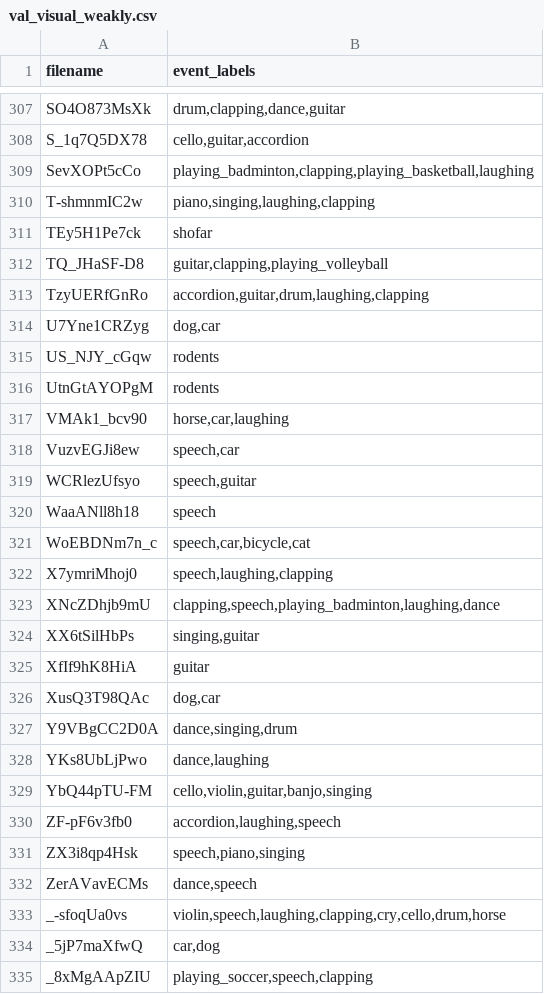
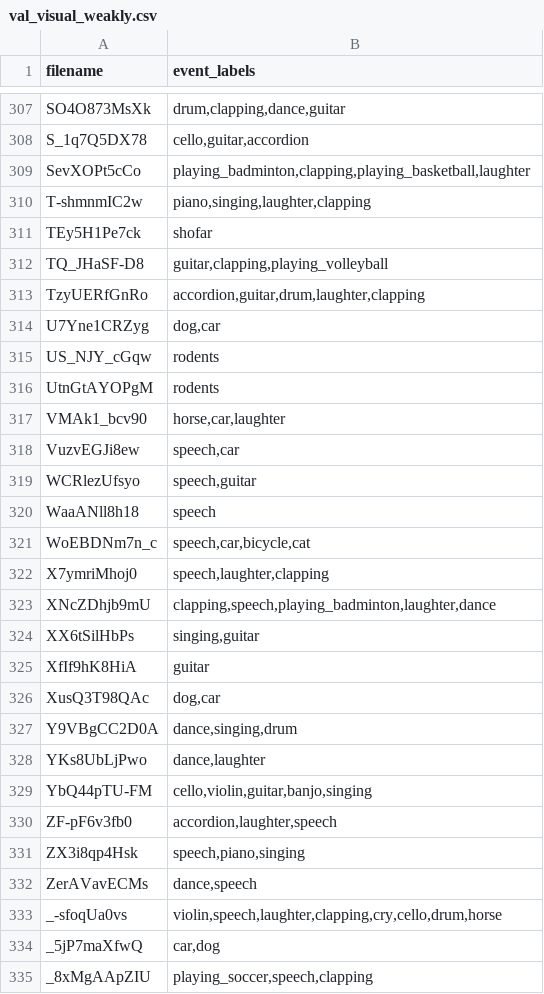
Before and after one commit to GeWu-Lab/LFAV, a CSV file: LFAV_dataset/val/val_visual_weakly.csv, drawn as a sheet; only a part is shown, gaps mark what is left out; the diff covers the shown part only.

```diff
--- a/LFAV_dataset/val/val_visual_weakly.csv
+++ b/LFAV_dataset/val/val_visual_weakly.csv
@@ -308,7 +308,7 @@ SO4O873MsXk	drum,clapping,dance,guitar
 S_1q7Q5DX78	cello,guitar,accordion
-SevXOPt5cCo	playing_badminton,clapping,playing_basketball,laughing
-T-shmnmIC2w	piano,singing,laughing,clapping
+SevXOPt5cCo	playing_badminton,clapping,playing_basketball,laughter
+T-shmnmIC2w	piano,singing,laughter,clapping
 TEy5H1Pe7ck	shofar
 TQ_JHaSF-D8	guitar,clapping,playing_volleyball
-TzyUERfGnRo	accordion,guitar,drum,laughing,clapping
+TzyUERfGnRo	accordion,guitar,drum,laughter,clapping
 U7Yne1CRZyg	dog,car
@@ -316,3 +316,3 @@ US_NJY_cGqw	rodents
 UtnGtAYOPgM	rodents
-VMAk1_bcv90	horse,car,laughing
+VMAk1_bcv90	horse,car,laughter
 VuzvEGJi8ew	speech,car
@@ -321,4 +321,4 @@ WaaANll8h18	speech
 WoEBDNm7n_c	speech,car,bicycle,cat
-X7ymriMhoj0	speech,laughing,clapping
-XNcZDhjb9mU	clapping,speech,playing_badminton,laughing,dance
+X7ymriMhoj0	speech,laughter,clapping
+XNcZDhjb9mU	clapping,speech,playing_badminton,laughter,dance
 XX6tSilHbPs	singing,guitar
@@ -327,8 +327,8 @@ XusQ3T98QAc	dog,car
 Y9VBgCC2D0A	dance,singing,drum
-YKs8UbLjPwo	dance,laughing
+YKs8UbLjPwo	dance,laughter
 YbQ44pTU-FM	cello,violin,guitar,banjo,singing
-ZF-pF6v3fb0	accordion,laughing,speech
+ZF-pF6v3fb0	accordion,laughter,speech
 ZX3i8qp4Hsk	speech,piano,singing
 ZerAVavECMs	dance,speech
-_-sfoqUa0vs	violin,speech,laughing,clapping,cry,cello,drum,horse
+_-sfoqUa0vs	violin,speech,laughter,clapping,cry,cello,drum,horse
 _5jP7maXfwQ	car,dog
```
Also changed, not shown: 91 edited cells elsewhere in this file, LFAV_dataset/val/val_audio.csv, LFAV_dataset/val/val_audio_weakly.csv, 7 other files.
